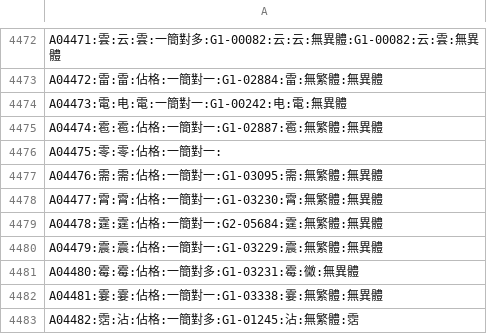
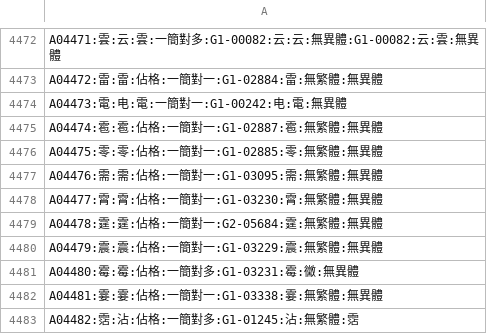
Before and after one commit to yuleshow/Makesure_Zihua, a CSV file: TXT/AB-G_ZJFY-full-index.csv, drawn as a sheet; only a part is shown, gaps mark what is left out.

```diff
--- a/TXT/AB-G_ZJFY-full-index.csv
+++ b/TXT/AB-G_ZJFY-full-index.csv
@@ -4475,3 +4475,3 @@ A04473:電:电:電:一簡對一:G1-00242:电:電:無異體
 A04474:雹:雹:佔格:一簡對一:G1-02887:雹:無繁體:無異體
-A04475:零:零:佔格:一簡對一:
+A04475:零:零:佔格:一簡對一:G1-02885:零:無繁體:無異體
 A04476:需:需:佔格:一簡對一:G1-03095:需:無繁體:無異體
```
Also changed, not shown: TXT/G-index.csv, TXT/G_JFY-full-index.csv, 8 other files.
